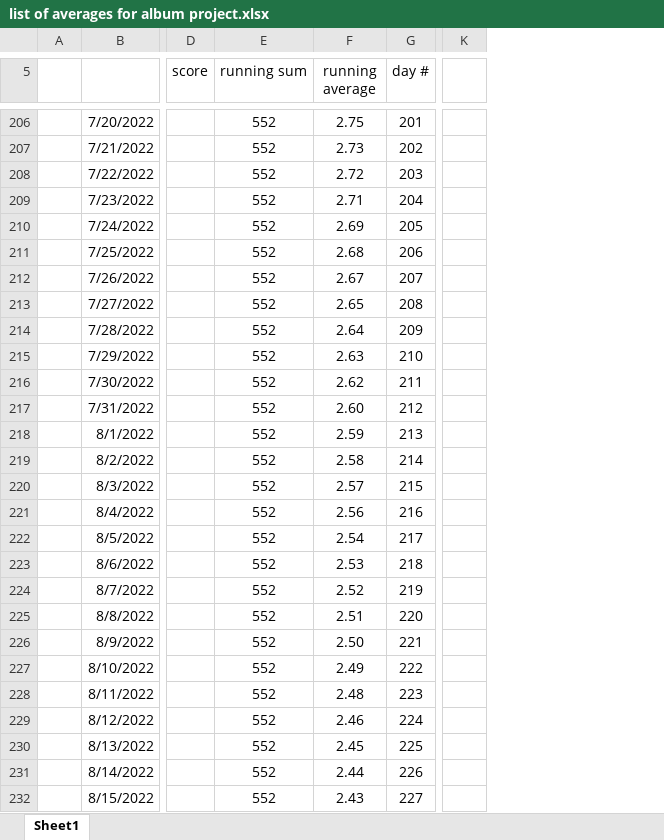
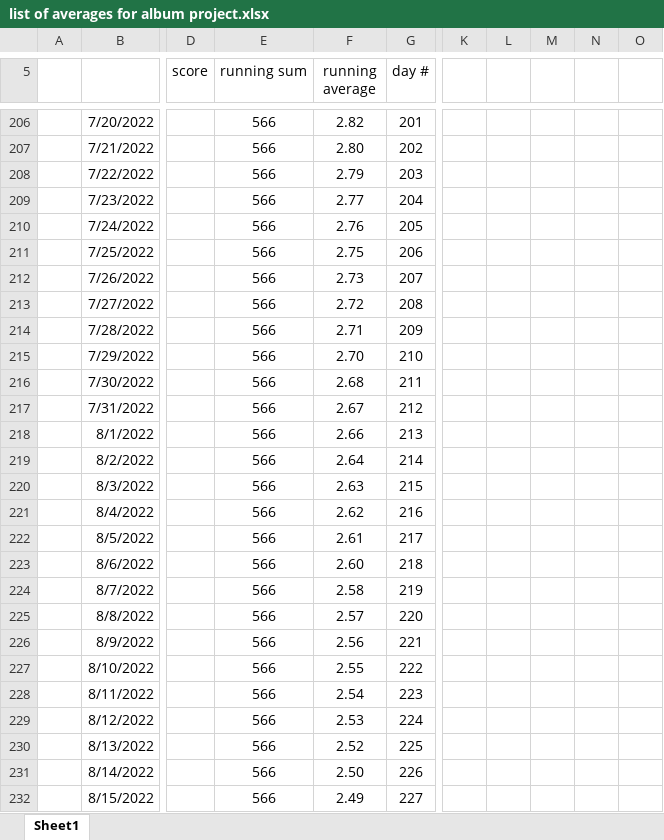
Before and after one commit to nlshawver/worldwide, an Excel workbook: microblog/album_project/list of averages for album project.xlsx, sheet Sheet1, drawn as a sheet; only a part is shown, gaps mark what is left out; values as stored, in another font and other column widths than the file's, no borders; charts and pictures not drawn; the diff covers the shown part only; the diff names each change by its address in the sheet, - before the commit and + after, or states it on an @@ line.

```diff
--- a/microblog/album_project/list of averages for album project.xlsx (sheet Sheet1)
+++ b/microblog/album_project/list of averages for album project.xlsx (sheet Sheet1)
+column L, empty
+column M, empty
+column N, empty
+column O, empty
-E206:E232 (running sum): 552
+E206:E232 (running sum): 566
-F206 (running average): 2.75
+F206 (running average): 2.82
-F207 (running average): 2.73
+F207 (running average): 2.80
-F208 (running average): 2.72
+F208 (running average): 2.79
-F209 (running average): 2.71
+F209 (running average): 2.77
-F210 (running average): 2.69
+F210 (running average): 2.76
-F211 (running average): 2.68
+F211 (running average): 2.75
-F212 (running average): 2.67
+F212 (running average): 2.73
-F213 (running average): 2.65
+F213 (running average): 2.72
-F214 (running average): 2.64
+F214 (running average): 2.71
-F215 (running average): 2.63
+F215 (running average): 2.70
-F216 (running average): 2.62
+F216 (running average): 2.68
-F217 (running average): 2.60
+F217 (running average): 2.67
-F218 (running average): 2.59
+F218 (running average): 2.66
-F219 (running average): 2.58
+F219 (running average): 2.64
-F220 (running average): 2.57
+F220 (running average): 2.63
-F221 (running average): 2.56
+F221 (running average): 2.62
-F222 (running average): 2.54
+F222 (running average): 2.61
-F223 (running average): 2.53
+F223 (running average): 2.60
-F224 (running average): 2.52
+F224 (running average): 2.58
-F225 (running average): 2.51
+F225 (running average): 2.57
-F226 (running average): 2.50
+F226 (running average): 2.56
-F227 (running average): 2.49
+F227 (running average): 2.55
-F228 (running average): 2.48
+F228 (running average): 2.54
-F229 (running average): 2.46
+F229 (running average): 2.53
-F230 (running average): 2.45
+F230 (running average): 2.52
-F231 (running average): 2.44
+F231 (running average): 2.50
-F232 (running average): 2.43
+F232 (running average): 2.49
```
Also changed, not shown: 416 edited cells elsewhere in this sheet, charts or pictures, 7 other files.
